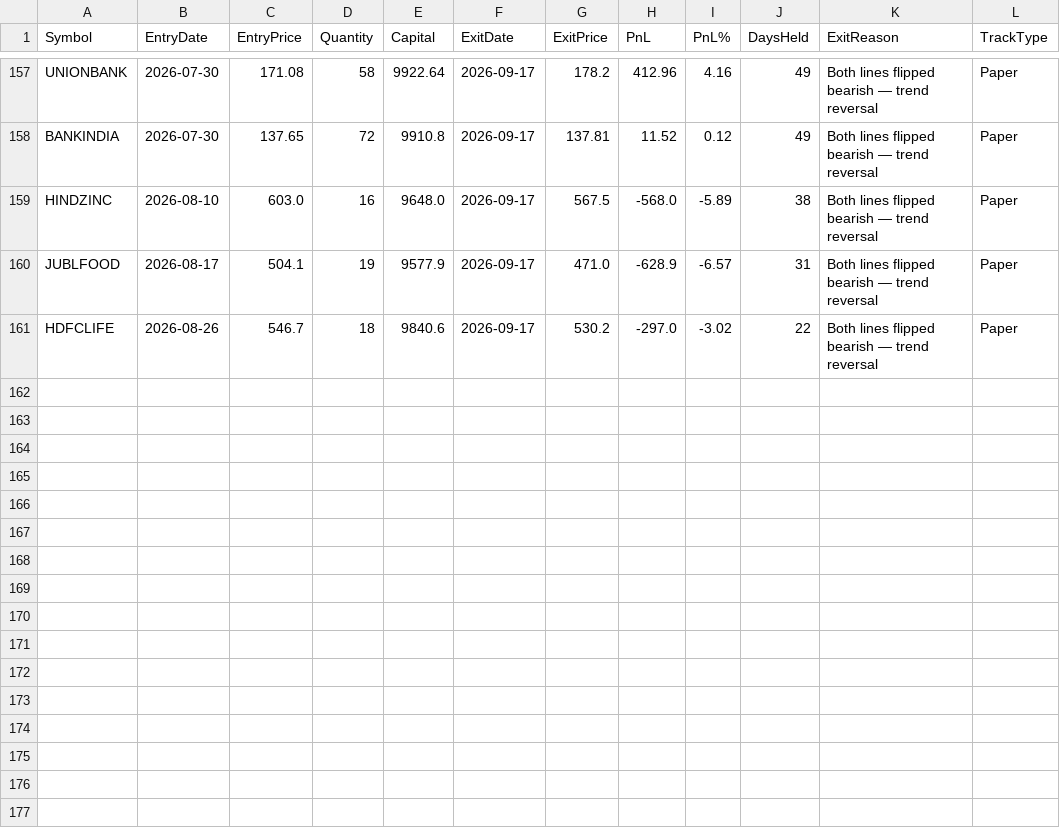
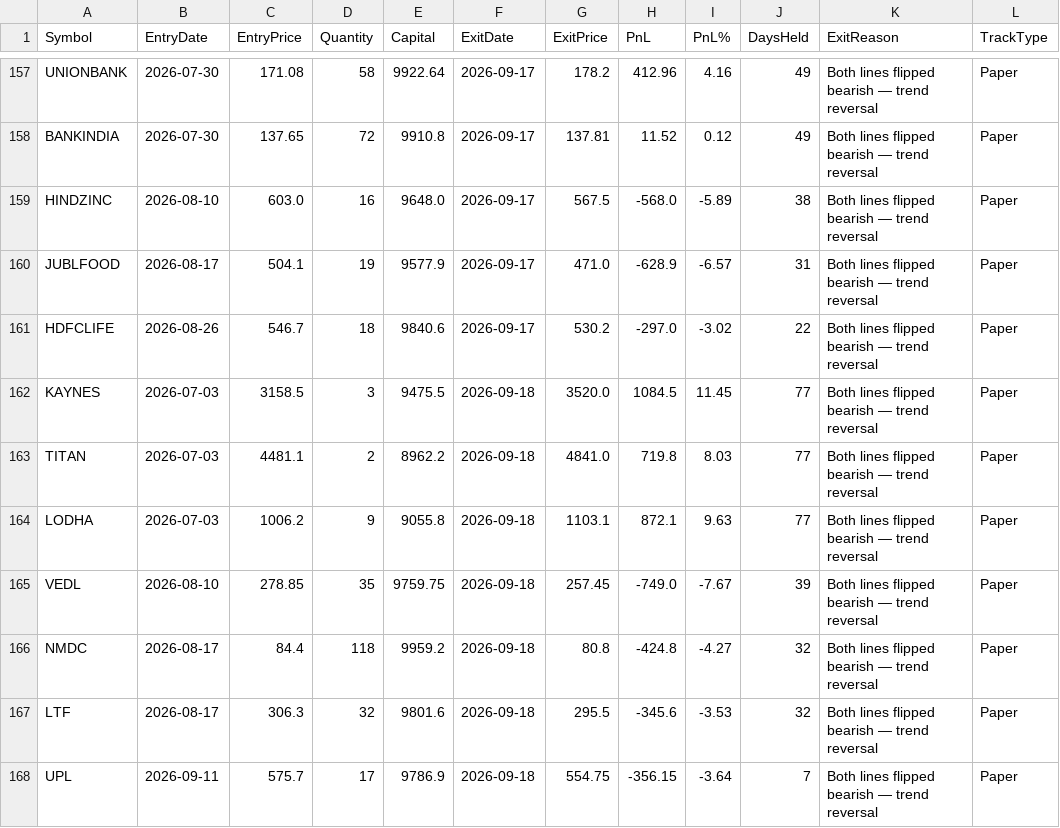
Before and after one commit to finnyrajmann/nse-fno-trend, a CSV file: data/fno_trade_log.csv, drawn as a sheet; only a part is shown, gaps mark what is left out.

Commit message:
Auto-update — 2026-09-18

```diff
--- a/data/fno_trade_log.csv
+++ b/data/fno_trade_log.csv
@@ -161 +161,8 @@ JUBLFOOD,2026-08-17,504.1,19,9577.9,2026-09-17,471.0,-628.9,-6.57,31,Both lines
 HDFCLIFE,2026-08-26,546.7,18,9840.6,2026-09-17,530.2,-297.0,-3.02,22,Both lines flipped bearish — trend reversal,Paper
+KAYNES,2026-07-03,3158.5,3,9475.5,2026-09-18,3520.0,1084.5,11.45,77,Both lines flipped bearish — trend reversal,Paper
+TITAN,2026-07-03,4481.1,2,8962.2,2026-09-18,4841.0,719.8,8.03,77,Both lines flipped bearish — trend reversal,Paper
+LODHA,2026-07-03,1006.2,9,9055.8,2026-09-18,1103.1,872.1,9.63,77,Both lines flipped bearish — trend reversal,Paper
+VEDL,2026-08-10,278.85,35,9759.75,2026-09-18,257.45,-749.0,-7.67,39,Both lines flipped bearish — trend reversal,Paper
+NMDC,2026-08-17,84.4,118,9959.2,2026-09-18,80.8,-424.8,-4.27,32,Both lines flipped bearish — trend reversal,Paper
+LTF,2026-08-17,306.3,32,9801.6,2026-09-18,295.5,-345.6,-3.53,32,Both lines flipped bearish — trend reversal,Paper
+UPL,2026-09-11,575.7,17,9786.9,2026-09-18,554.75,-356.15,-3.64,7,Both lines flipped bearish — trend reversal,Paper
```
